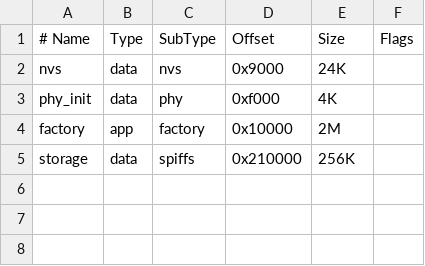
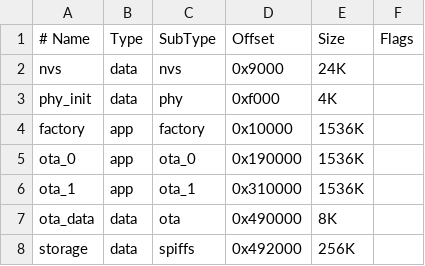
Before and after one commit to rpavlyuk/ESPRelayBoard, a CSV file: partition_table/partition.csv, drawn as a sheet.

```diff
--- a/partition_table/partition.csv
+++ b/partition_table/partition.csv
@@ -3,3 +3,6 @@ nvs,         data, nvs,     0x9000,     24K,
 phy_init,    data, phy,     0xf000,     4K,
-factory,     app,  factory, 0x10000,    2M,
-storage,     data, spiffs,  0x210000,   256K,
+factory,     app,  factory, 0x10000,    1536K,
+ota_0,       app,  ota_0,   0x190000,   1536K,
+ota_1,       app,  ota_1,   0x310000,   1536K,
+ota_data,    data, ota,     0x490000,   8K,
+storage,     data, spiffs,  0x492000,   256K,
```
Also changed, not shown: 15 other files.
